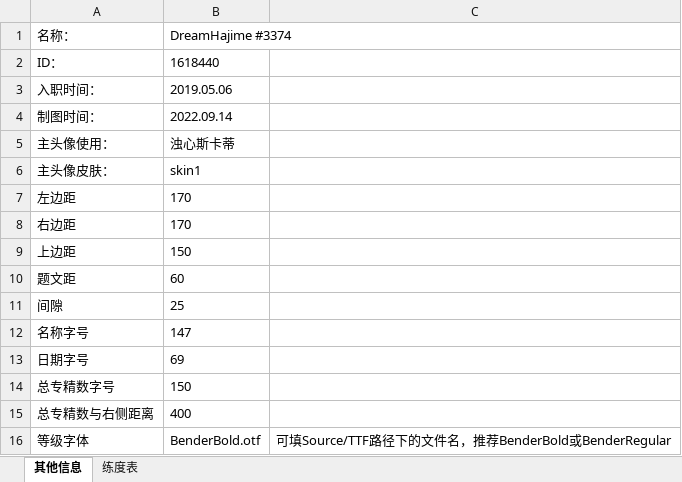
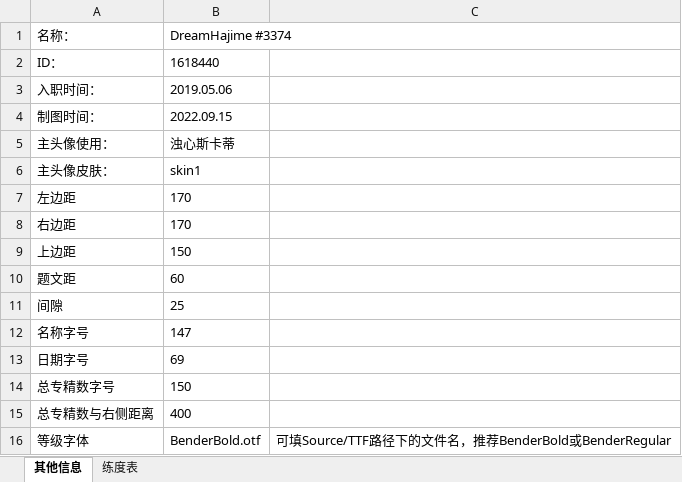
Before and after one commit to Eumenides0305/ArknightsIDCard, an Excel workbook: Source/arkD.xlsx, sheet 其他信息, drawn as a sheet; values as stored, in another font and other column widths than the file's, no borders; the diff names each change by its address in the sheet, - before the commit and + after, or states it on an @@ line.

```diff
--- a/Source/arkD.xlsx (sheet 其他信息)
+++ b/Source/arkD.xlsx (sheet 其他信息)
-B4 (DreamHajime #3374): 2022.09.14
+B4 (DreamHajime #3374): 2022.09.15
```
Also changed, not shown: sheet 练度表, 6 other files.
